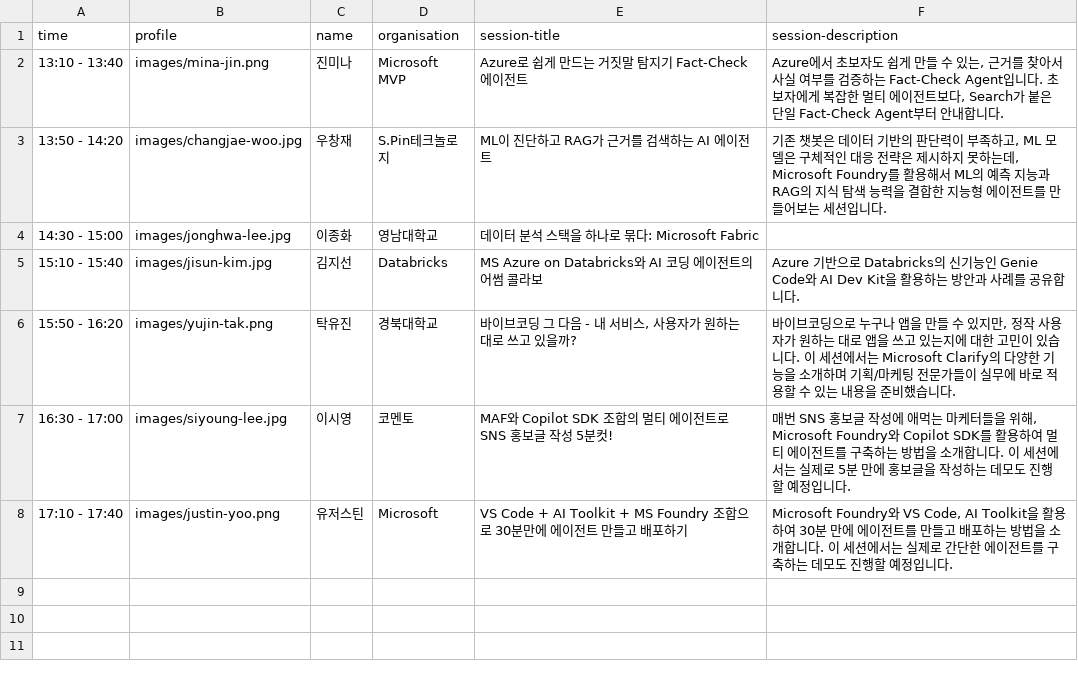
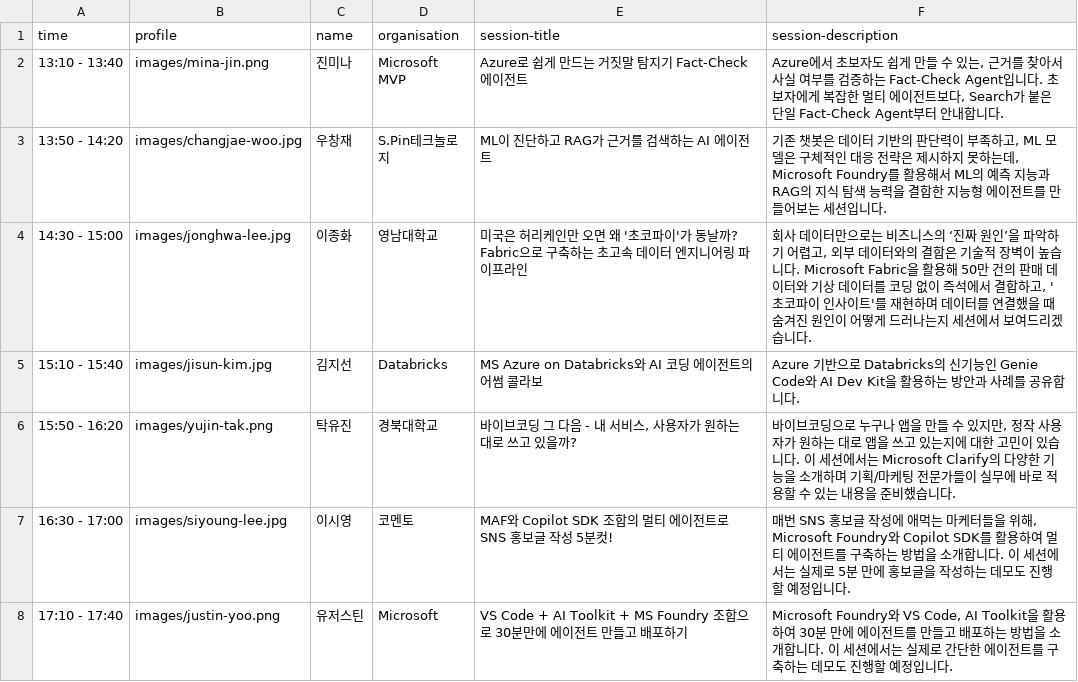
Before and after one commit to matdaaiga-kr/event-registration-landing-page, a CSV file: 2026/04/global-azure-bootcamp/speakers.csv, drawn as a sheet.

Commit message:
Update session details

```diff
--- a/2026/04/global-azure-bootcamp/speakers.csv
+++ b/2026/04/global-azure-bootcamp/speakers.csv
@@ -3,3 +3,3 @@ time,profile,name,organisation,session-title,session-description
 13:50 - 14:20,images/changjae-woo.jpg,우창재,S.Pin테크놀로지,"ML이 진단하고 RAG가 근거를 검색하는 AI 에이전트","기존 챗봇은 데이터 기반의 판단력이 부족하고, ML 모델은 구체적인 대응 전략은 제시하지 못하는데, Microsoft Foundry를 활용해서 ML의 예측 지능과 RAG의 지식 탐색 능력을 결합한 지능형 에이전트를 만들어보는 세션입니다."
-14:30 - 15:00,images/jonghwa-lee.jpg,이종화,영남대학교,"데이터 분석 스택을 하나로 묶다: Microsoft Fabric",""
+14:30 - 15:00,images/jonghwa-lee.jpg,이종화,영남대학교,"미국은 허리케인만 오면 왜 '초코파이'가 동날까? Fabric으로 구축하는 초고속 데이터 엔지니어링 파이프라인","회사 데이터만으로는 비즈니스의 ‘진짜 원인’을 파악하기 어렵고, 외부 데이터와의 결합은 기술적 장벽이 높습니다. Microsoft Fabric을 활용해 50만 건의 판매 데이터와 기상 데이터를 코딩 없이 즉석에서 결합하고, '초코파이 인사이트'를 재현하며 데이터를 연결했을 때 숨겨진 원인이 어떻게 드러나는지 세션에서 보여드리겠습니다."
 15:10 - 15:40,images/jisun-kim.jpg,김지선,Databricks,"MS Azure on Databricks와 AI 코딩 에이전트의 어썸 콜라보","Azure 기반으로 Databricks의 신기능인 Genie Code와 AI Dev Kit을 활용하는 방안과 사례를 공유합니다."
```
Also changed, not shown: 1 other file.
